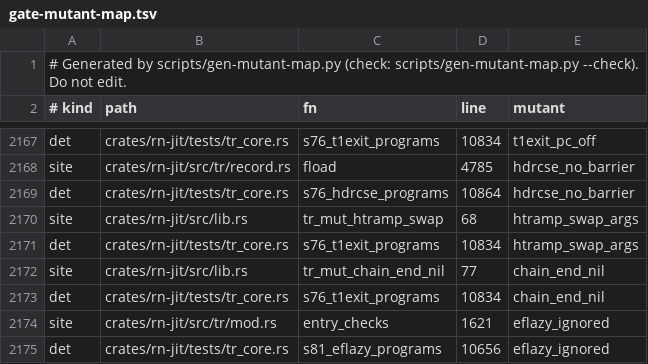
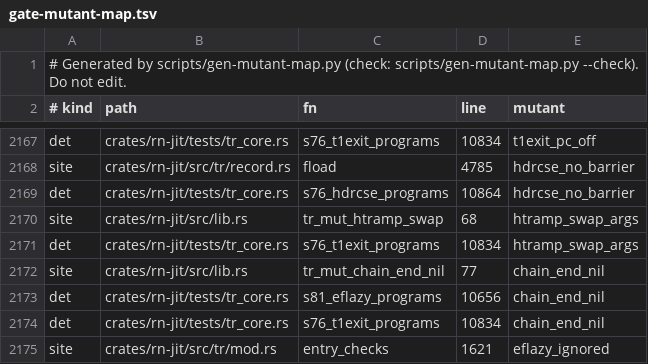
Before and after one commit to kpatvt/rustynail, a TSV file: scripts/gate-mutant-map.tsv, drawn as a sheet; only a part is shown, gaps mark what is left out; removed rows and columns are numbered as before the commit, all else as after; the diff names each change by its address in the sheet, - before the commit and + after, or states it on an @@ line.

```diff
--- a/scripts/gate-mutant-map.tsv
+++ b/scripts/gate-mutant-map.tsv
+row 2173: det | crates/rn-jit/tests/tr_core.rs | s81_eflazy_programs | 10656 | chain_end_nil
-row 2175: det | crates/rn-jit/tests/tr_core.rs | s81_eflazy_programs | 10656 | eflazy_ignored
```
Also changed, not shown: 1 other file.
